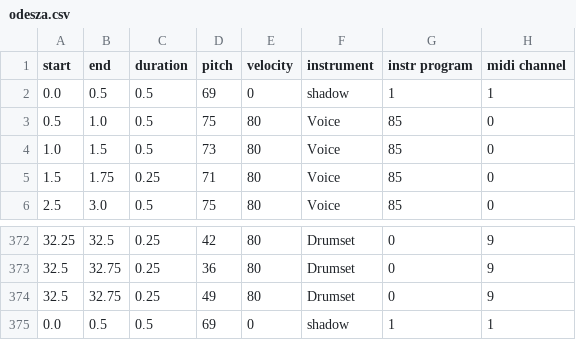
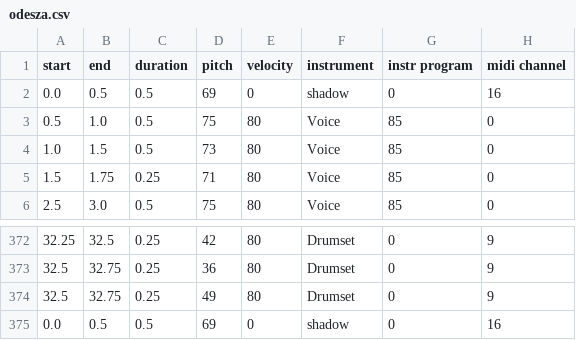
Before and after one commit to Nemecxpetr/diplomova_prace, a CSV file: data/CSV/odesza.csv, drawn as a sheet; only a part is shown, gaps mark what is left out.

Commit message:
new data from testing

```diff
--- a/data/CSV/odesza.csv
+++ b/data/CSV/odesza.csv
@@ -1,3 +1,3 @@
 start,end,duration,pitch,velocity,instrument,instr program,midi channel
-0.0,0.5,0.5,69,0,shadow,1,1
+0.0,0.5,0.5,69,0,shadow,0,16
 0.5,1.0,0.5,75,80,Voice,85,0
@@ -374,2 +374,2 @@ start,end,duration,pitch,velocity,instrument,instr program,midi channel
 32.5,32.75,0.25,49,80,Drumset,0,9
-0.0,0.5,0.5,69,0,shadow,1,1
+0.0,0.5,0.5,69,0,shadow,0,16
```
Also changed, not shown: 1 other file.
